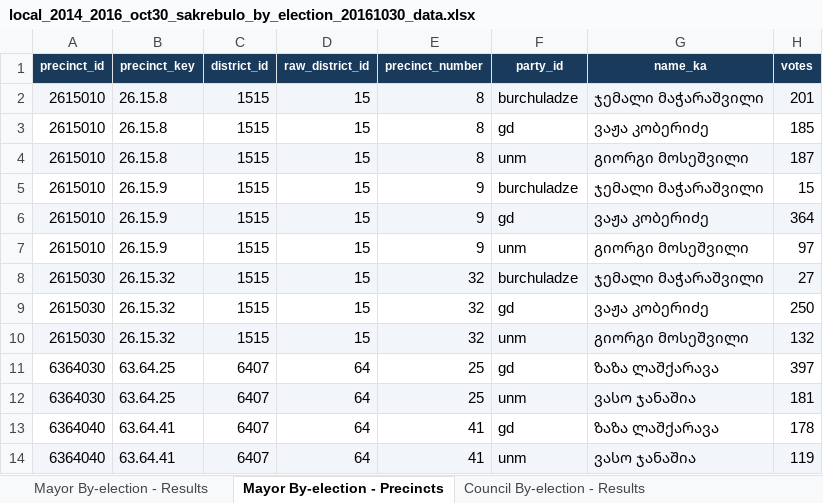
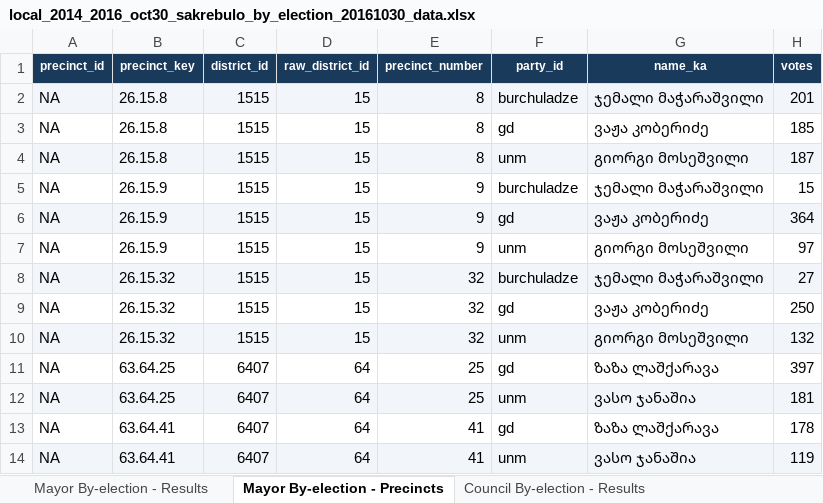
Before and after one commit to davidsichinava/electionsdata-wireframe, an Excel workbook: src/data/downloads/local_2014_2016_oct30_sakrebulo_by_election_20161030_data.xlsx, sheet Mayor By-election - Precincts, drawn as a sheet; only a part is shown; values as stored, in another font and other column widths than the file's, no borders; the diff names each change by its address in the sheet, - before the commit and + after, or states it on an @@ line.

```diff
--- a/src/data/downloads/local_2014_2016_oct30_sakrebulo_by_election_20161030_data.xlsx (sheet Mayor By-election - Precincts)
+++ b/src/data/downloads/local_2014_2016_oct30_sakrebulo_by_election_20161030_data.xlsx (sheet Mayor By-election - Precincts)
-A2:A7 (precinct_id): 2615010
+A2:A7 (precinct_id): NA
-A8:A10 (precinct_id): 2615030
+A8:A10 (precinct_id): NA
-A11:A12 (precinct_id): 6364030
+A11:A12 (precinct_id): NA
-A13:A14 (precinct_id): 6364040
+A13:A14 (precinct_id): NA
```
Also changed, not shown: sheet Mayor By-election - Results, sheet Council By-election - Results, sheet Council By-election - Precincts, sheet About - Metadata, src/data/downloads/local_2014_2015_may_sakrebulo_by_election_20150531_data.xlsx, src/data/downloads/local_2014_2015_oct_sakrebulo_by_election_20151031_data.xlsx, 28 other files.
